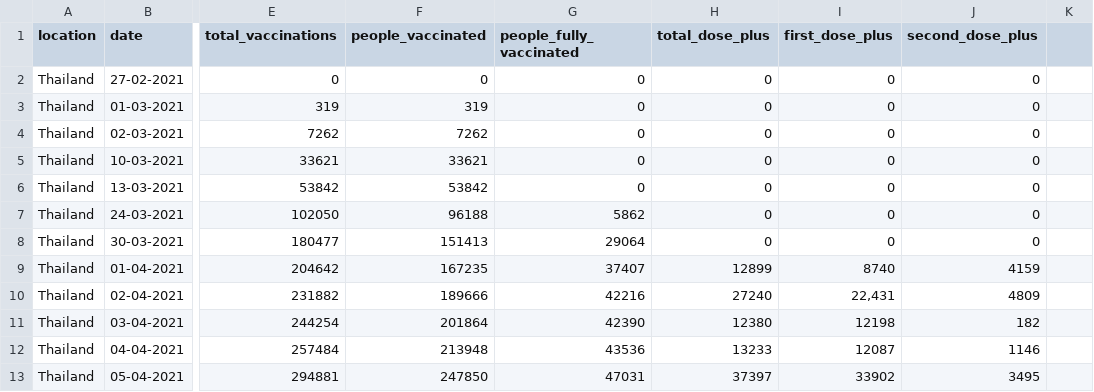
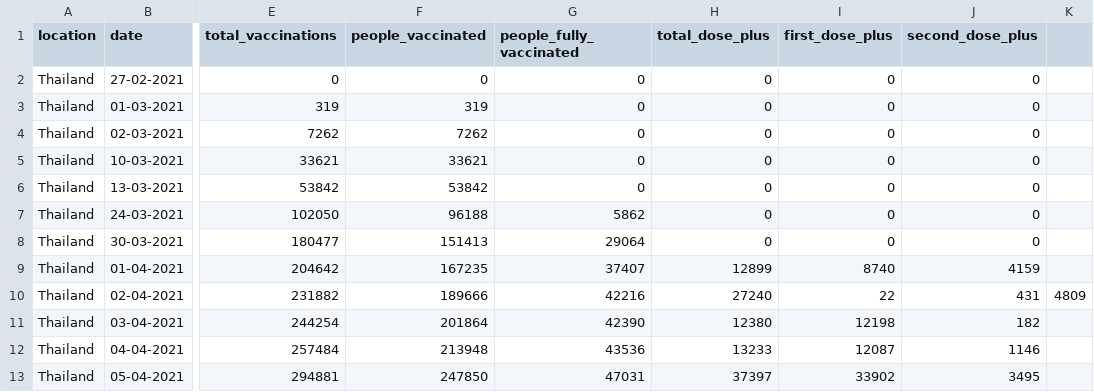
Before and after one commit to nathakits/covid-tracker-twitter-bot, a CSV file: data/Thailand.csv, drawn as a sheet; only a part is shown, gaps mark what is left out; the diff names each change by its address in the sheet, - before the commit and + after, or states it on an @@ line.

Commit message:
remove whitespace and quotes

```diff
--- a/data/Thailand.csv
+++ b/data/Thailand.csv
-I10 (first_dose_plus): 22,431
+I10 (first_dose_plus): 22
-J10 (second_dose_plus): 4809
+J10 (second_dose_plus): 431
-K10: (empty)
+K10: 4809
```
